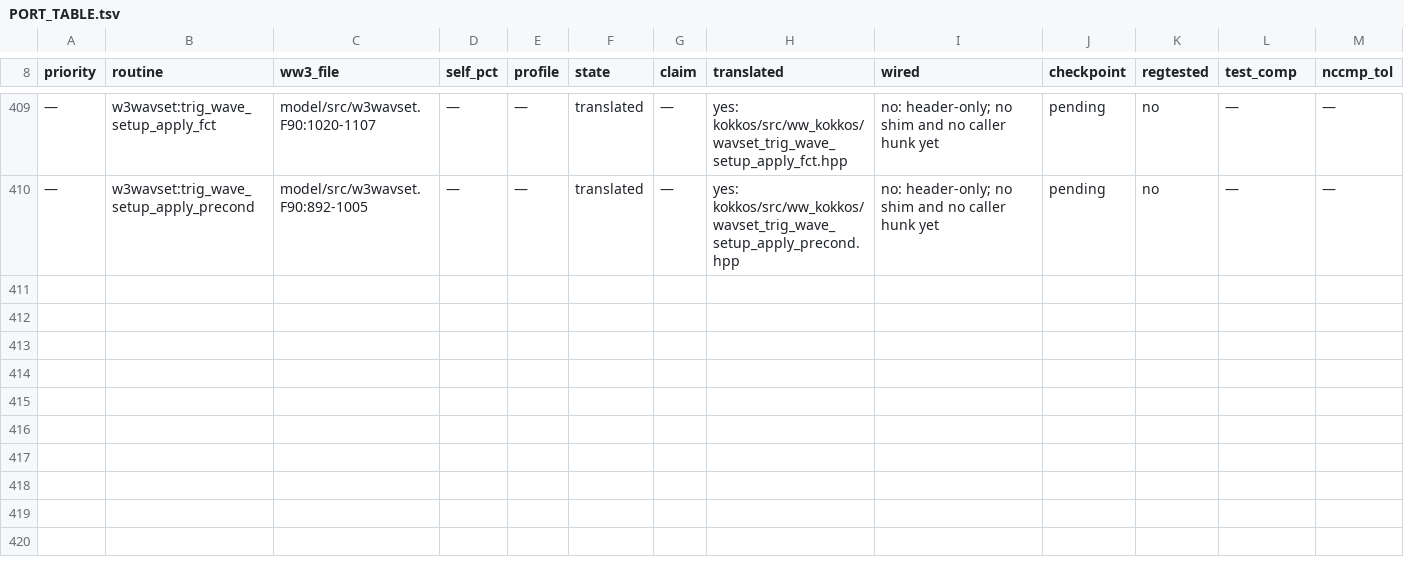
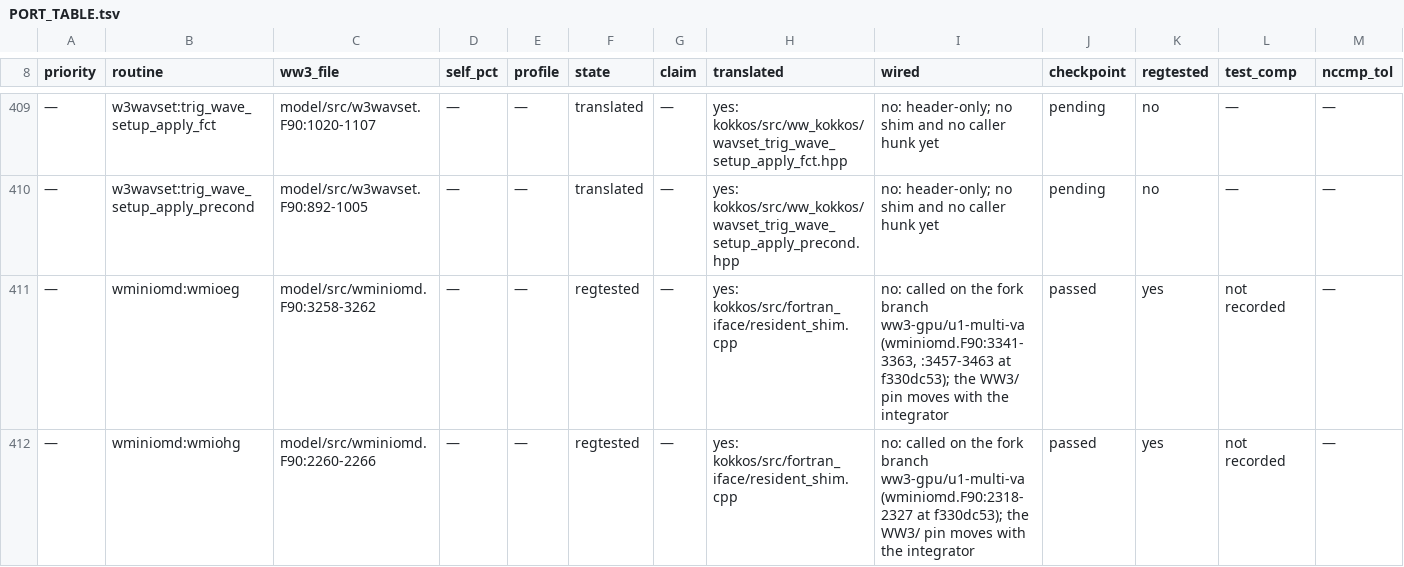
Before and after one commit to h0ffmann/ww3-gpu, a TSV file: kokkos/PORT_TABLE.tsv, drawn as a sheet; only a part is shown, gaps mark what is left out; rows hold the shown columns only; the diff names each change by its address in the sheet, - before the commit and + after, or states it on an @@ line.

```diff
--- a/kokkos/PORT_TABLE.tsv
+++ b/kokkos/PORT_TABLE.tsv
+row 411: — | wminiomd:wmioeg | model/src/wminiomd.F90:3258-3262 | — | — | regtested | — | yes: kokkos/src/fortran_iface/resident_shim.cpp | no: called on the fork branch ww3-gpu/u1-multi-va (wminiomd.F90:3341-3363, :3457-3463 at f330dc53); the WW3/ pin moves with the integrator | passed | yes | not recorded | —
+row 412: — | wminiomd:wmiohg | model/src/wminiomd.F90:2260-2266 | — | — | regtested | — | yes: kokkos/src/fortran_iface/resident_shim.cpp | no: called on the fork branch ww3-gpu/u1-multi-va (wminiomd.F90:2318-2327 at f330dc53); the WW3/ pin moves with the integrator | passed | yes | not recorded | —
```
Also changed, not shown: kokkos/ports.tsv, site/data/port_score.tsv, 15 other files.
